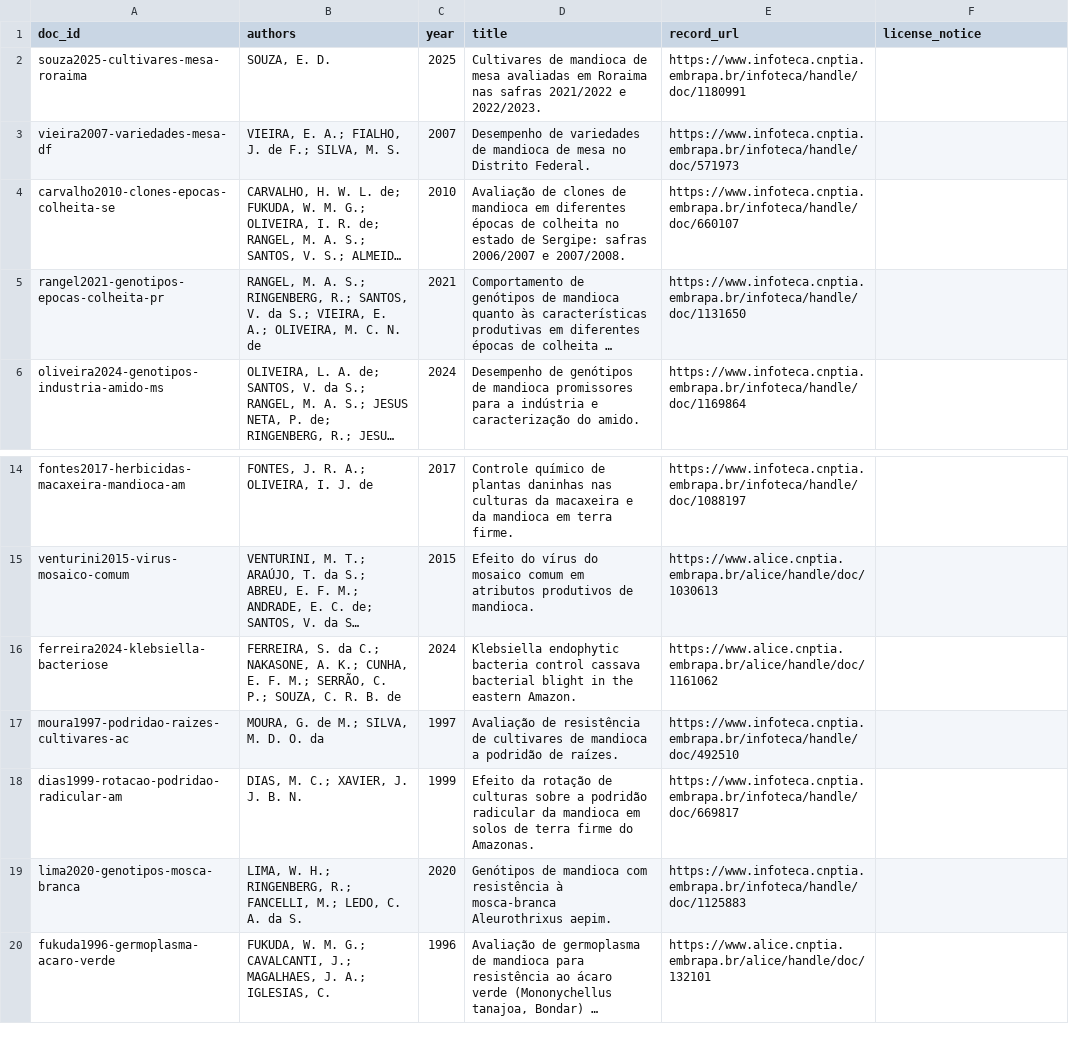
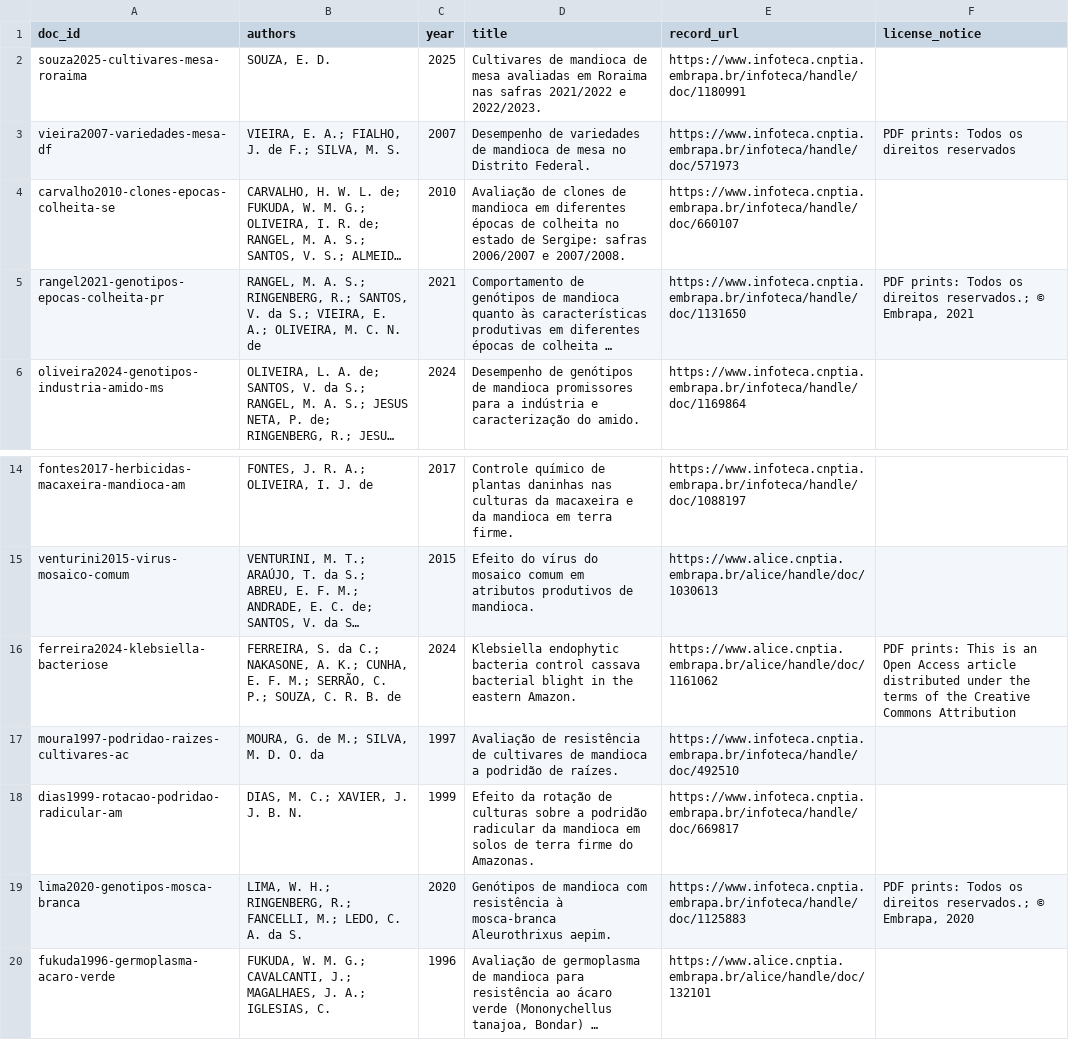
Before and after one commit to paper-rerun/cassava-trials-br, a CSV file: data/sources.csv, drawn as a sheet; only a part is shown, gaps mark what is left out; long unchanged cells end in …; the diff names each change by its address in the sheet, - before the commit and + after, or states it on an @@ line.

Commit message:
Filled licence notices printed in the source PDFs in sources.csv

```diff
--- a/data/sources.csv
+++ b/data/sources.csv
-F3 (license_notice): (empty)
+F3 (license_notice): PDF prints: Todos os direitos reservados
-F5 (license_notice): (empty)
+F5 (license_notice): PDF prints: Todos os direitos reservados.; © Embrapa, 2021
-F16 (license_notice): (empty)
+F16 (license_notice): PDF prints: This is an Open Access article distributed under the terms of the Creative Commons Attribution
-F19 (license_notice): (empty)
+F19 (license_notice): PDF prints: Todos os direitos reservados.; © Embrapa, 2020
```
